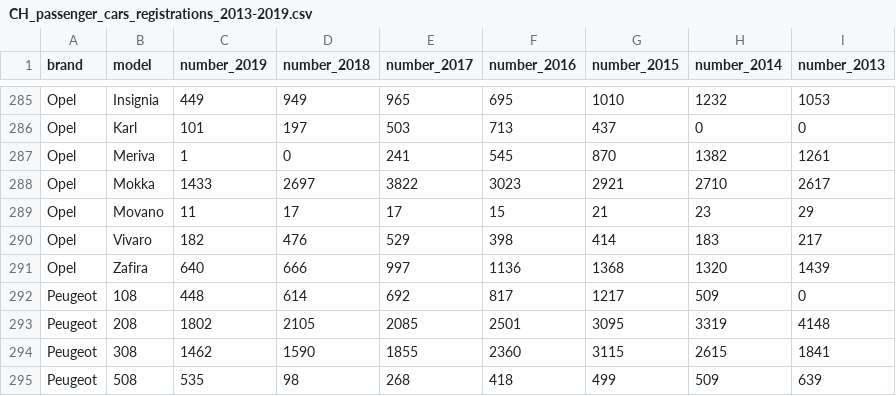
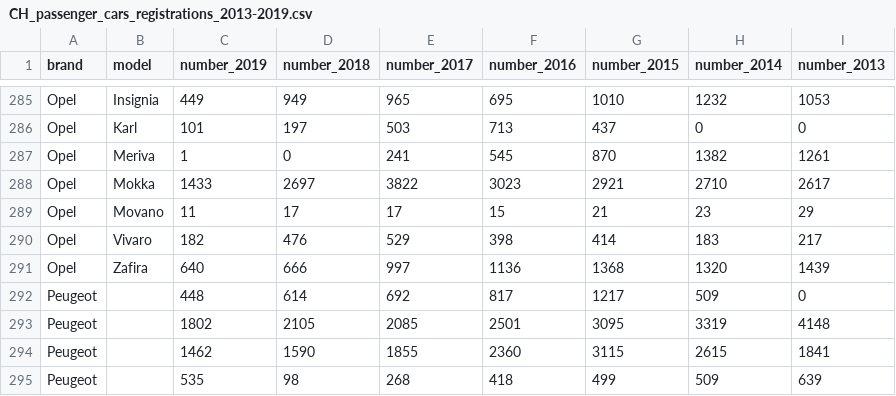
Before and after one commit to datamapio/cars, a CSV file: CH_passenger_cars_registrations_2013-2019.csv, drawn as a sheet; only a part is shown, gaps mark what is left out; the diff covers the shown part only.

```diff
--- a/CH_passenger_cars_registrations_2013-2019.csv
+++ b/CH_passenger_cars_registrations_2013-2019.csv
@@ -291,5 +291,5 @@ Opel,Vivaro,182,476,529,398,414,183,217
 Opel,Zafira,640,666,997,1136,1368,1320,1439
-Peugeot,108,448,614,692,817,1217,509,0
-Peugeot,208,1802,2105,2085,2501,3095,3319,4148
-Peugeot,308,1462,1590,1855,2360,3115,2615,1841
-Peugeot,508,535,98,268,418,499,509,639
+Peugeot,,448,614,692,817,1217,509,0
+Peugeot,,1802,2105,2085,2501,3095,3319,4148
+Peugeot,,1462,1590,1855,2360,3115,2615,1841
+Peugeot,,535,98,268,418,499,509,639
```
Also changed, not shown: 22 edited cells elsewhere in this file, 1 other file.
